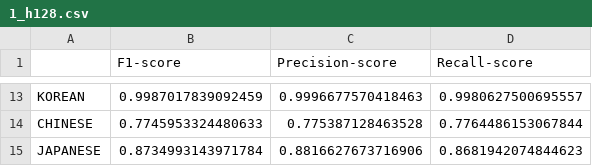
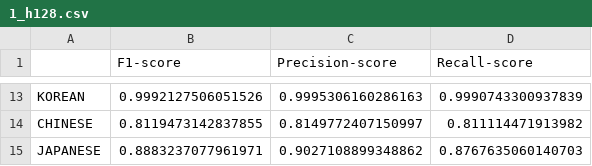
Before and after one commit to wuqi0704/MasterThesis_Tokenization, a CSV file: results/1_h128.csv, drawn as a sheet; only a part is shown, gaps mark what is left out; the diff covers the shown part only; the diff names each change by its address in the sheet, - before the commit and + after, or states it on an @@ line.

```diff
--- a/results/1_h128.csv
+++ b/results/1_h128.csv
-B13 (F1-score): 0.9987017839092459
+B13 (F1-score): 0.9992127506051526
-C13 (Precision-score): 0.9996677570418463
+C13 (Precision-score): 0.9995306160286163
-D13 (Recall-score): 0.9980627500695557
+D13 (Recall-score): 0.9990743300937839
-B14 (F1-score): 0.7745953324480633
+B14 (F1-score): 0.8119473142837855
-C14 (Precision-score): 0.775387128463528
+C14 (Precision-score): 0.8149772407150997
-D14 (Recall-score): 0.7764486153067844
+D14 (Recall-score): 0.811114471913982
-B15 (F1-score): 0.8734993143971784
+B15 (F1-score): 0.8883237077961971
-C15 (Precision-score): 0.8816627673716906
+C15 (Precision-score): 0.9027108899348862
-D15 (Recall-score): 0.8681942074844623
+D15 (Recall-score): 0.8767635060140703
```
Also changed, not shown: 32 edited cells elsewhere in this file, results/1_h256.csv, results/1_h32.csv, 7 other files.
